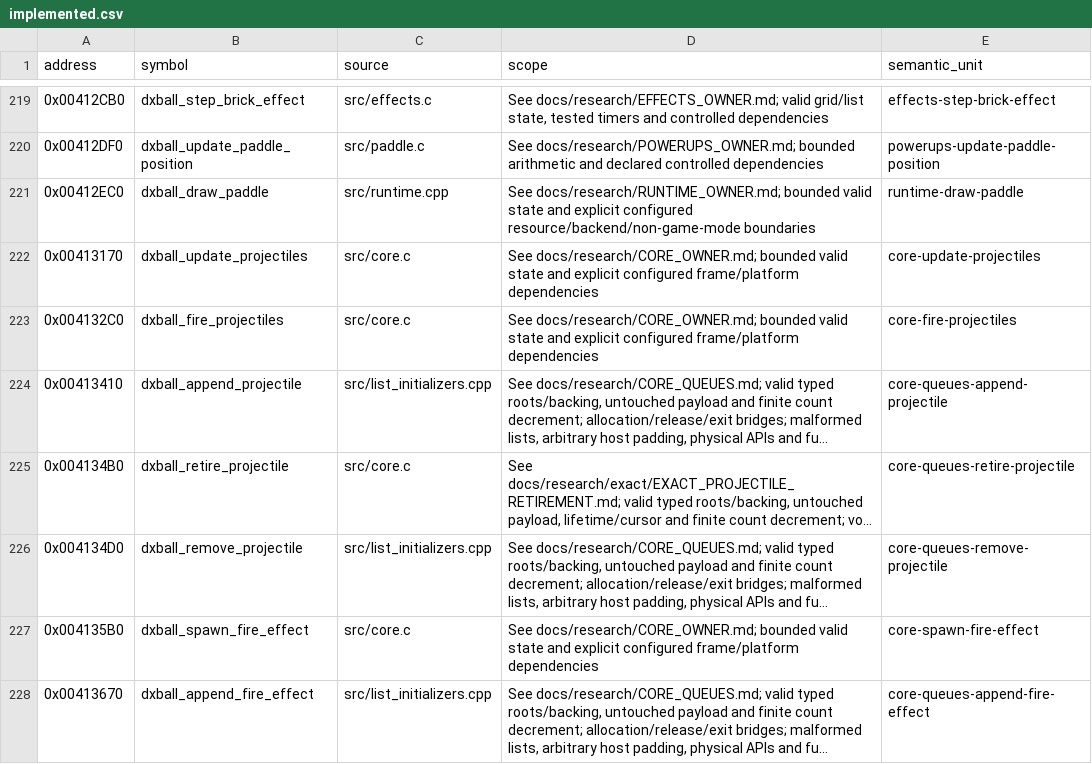
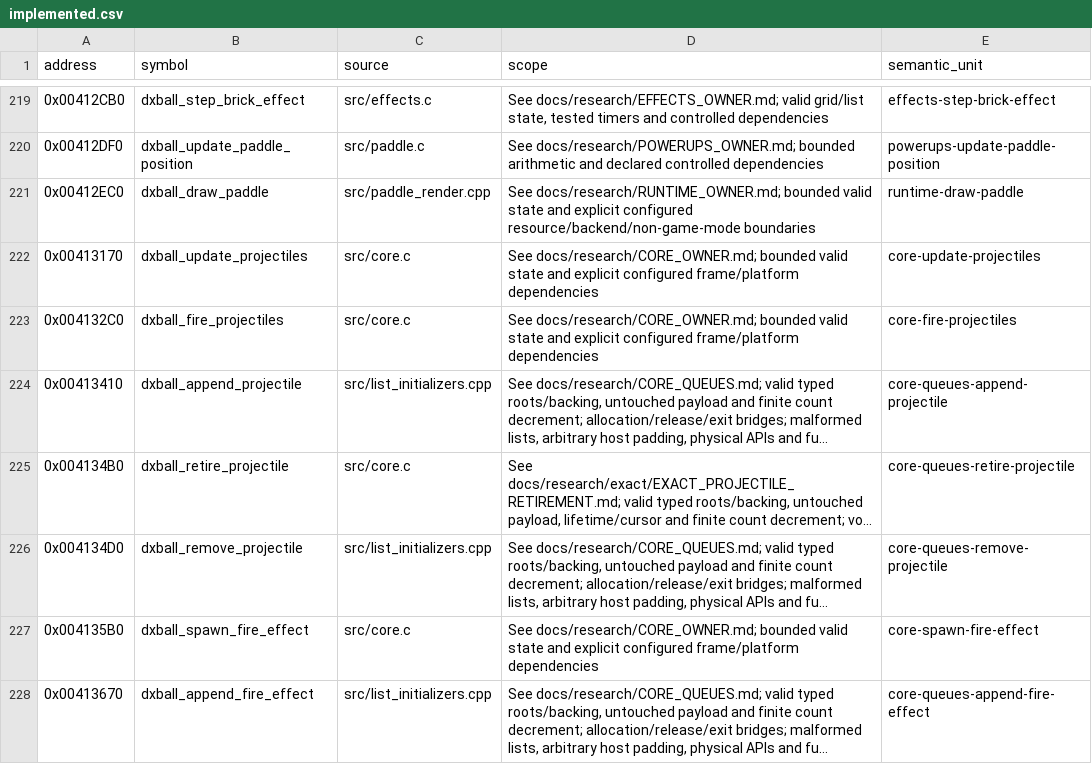
Before and after one commit to N0zoM1z0/dx-ball, a CSV file: config/implemented.csv, drawn as a sheet; only a part is shown, gaps mark what is left out; long unchanged cells end in ….

```diff
--- a/config/implemented.csv
+++ b/config/implemented.csv
@@ -220,3 +220,3 @@ address,symbol,source,scope,semantic_unit
 0x00412DF0,dxball_update_paddle_position,src/paddle.c,See docs/research/POWERUPS_OWNER.md; bounded arithmetic and declared controlled dependencies,powerups-update-paddle-position
-0x00412EC0,dxball_draw_paddle,src/runtime.cpp,See docs/research/RUNTIME_OWNER.md; bounded valid state and explicit configured resource/backend/non-game-mode boundaries,runtime-draw-paddle
+0x00412EC0,dxball_draw_paddle,src/paddle_render.cpp,See docs/research/RUNTIME_OWNER.md; bounded valid state and explicit configured resource/backend/non-game-mode boundaries,runtime-draw-paddle
 0x00413170,dxball_update_projectiles,src/core.c,See docs/research/CORE_OWNER.md; bounded valid state and explicit configured frame/platform dependencies,core-update-projectiles
```
Also changed, not shown: config/functions.csv, config/matches.csv, 16 other files.
